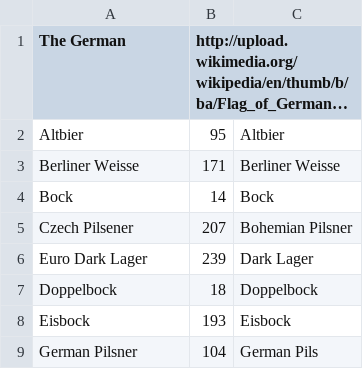
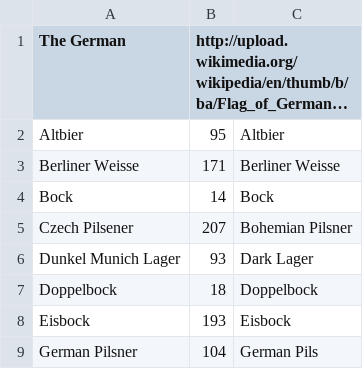
Before and after one commit to iannacones1/DrinkABeerClub, a CSV file: data/styles.csv, drawn as a sheet; only a part is shown; long unchanged cells end in …; removed rows and columns are numbered as before the commit, all else as after; the diff names each change by its address in the sheet, - before the commit and + after, or states it on an @@ line.

Commit message:
Update to styles

```diff
--- a/data/styles.csv
+++ b/data/styles.csv
-row 6: Euro Dark Lager | 239 | Dark Lager
+row 6: Dunkel Munich Lager | 93 | Dark Lager
```
